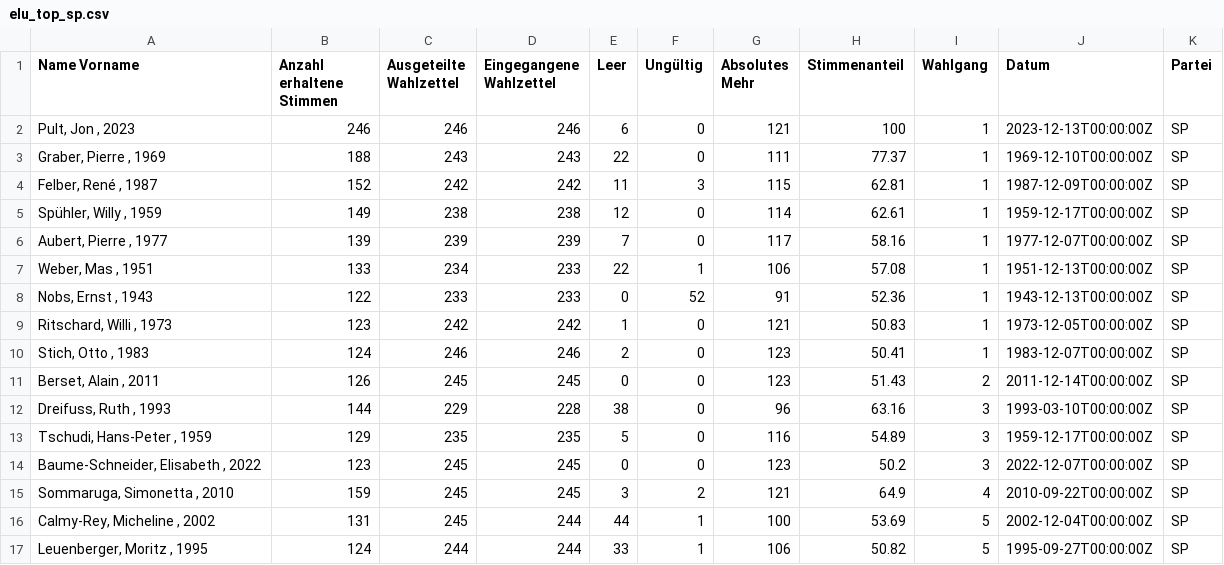
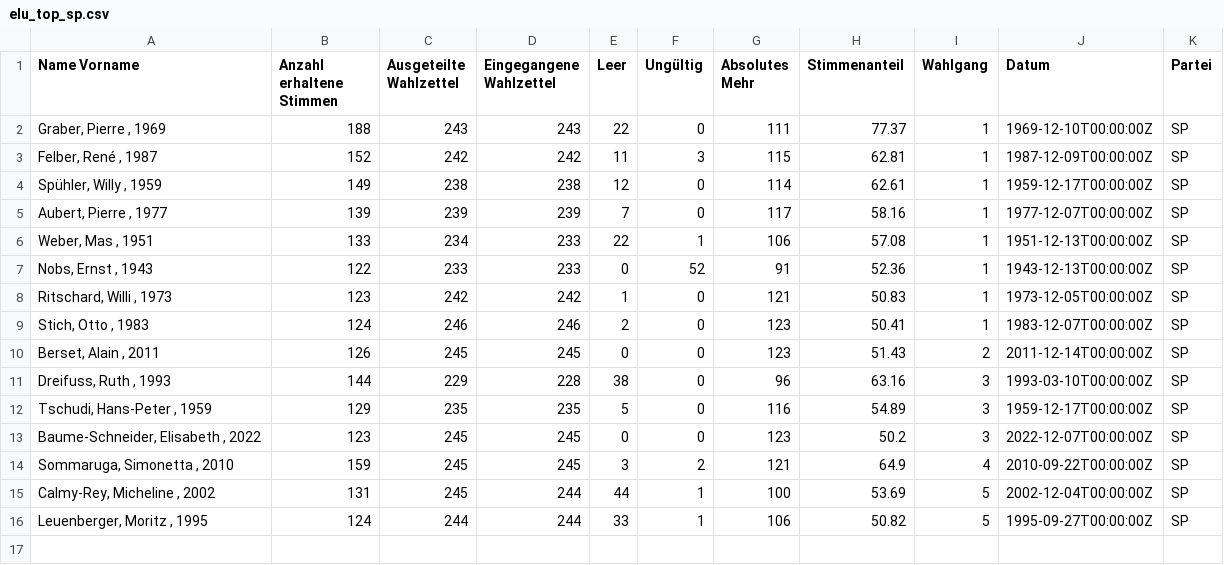
Before and after one commit to vey83/conseil_federal, a CSV file: Elections_2023/DE/elu_top_sp.csv, drawn as a sheet; the diff names each change by its address in the sheet, - before the commit and + after, or states it on an @@ line.

Commit message:
delete Pult

```diff
--- a/Elections_2023/DE/elu_top_sp.csv
+++ b/Elections_2023/DE/elu_top_sp.csv
-row 2: Pult, Jon , 2023 | 246 | 246 | 246 | 6 | 0 | 121 | 100 | 1 | 2023-12-13T00:00:00Z | SP
```
Also changed, not shown: Elections_2023/DE/elu_top.csv, Elections_2023/FR/elu_top_fm.csv, 6 other files.
